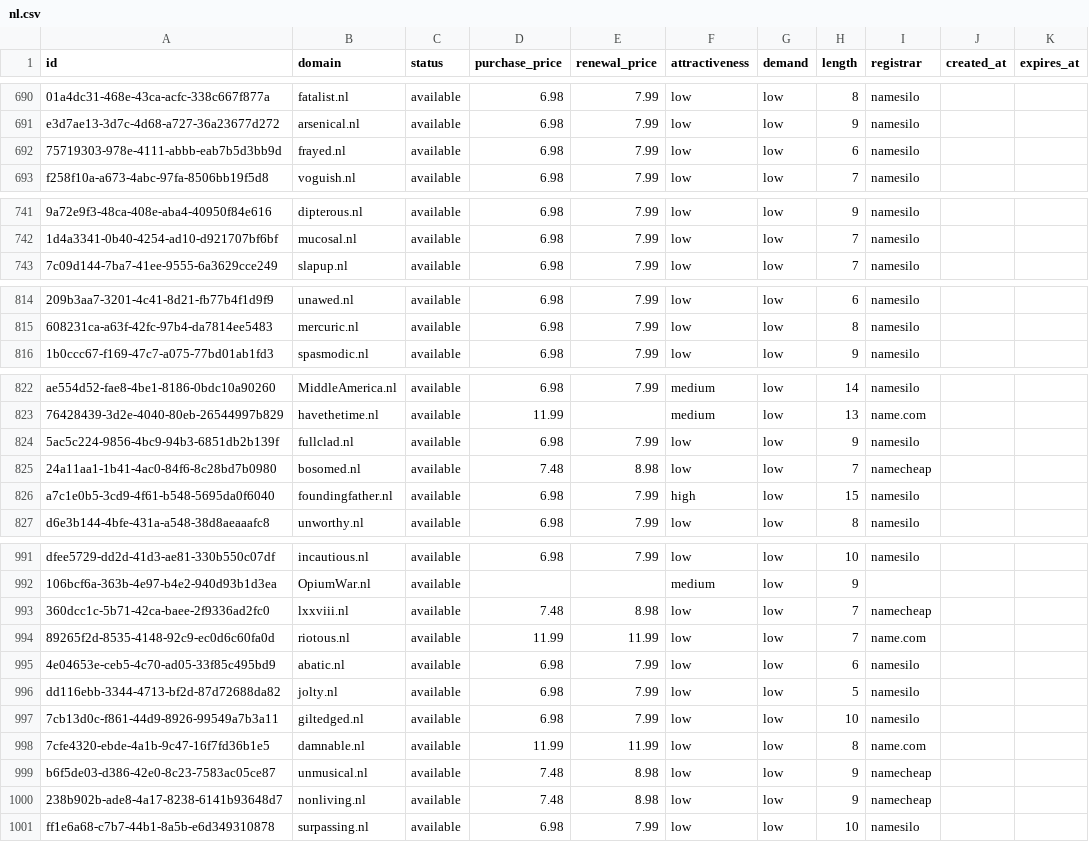
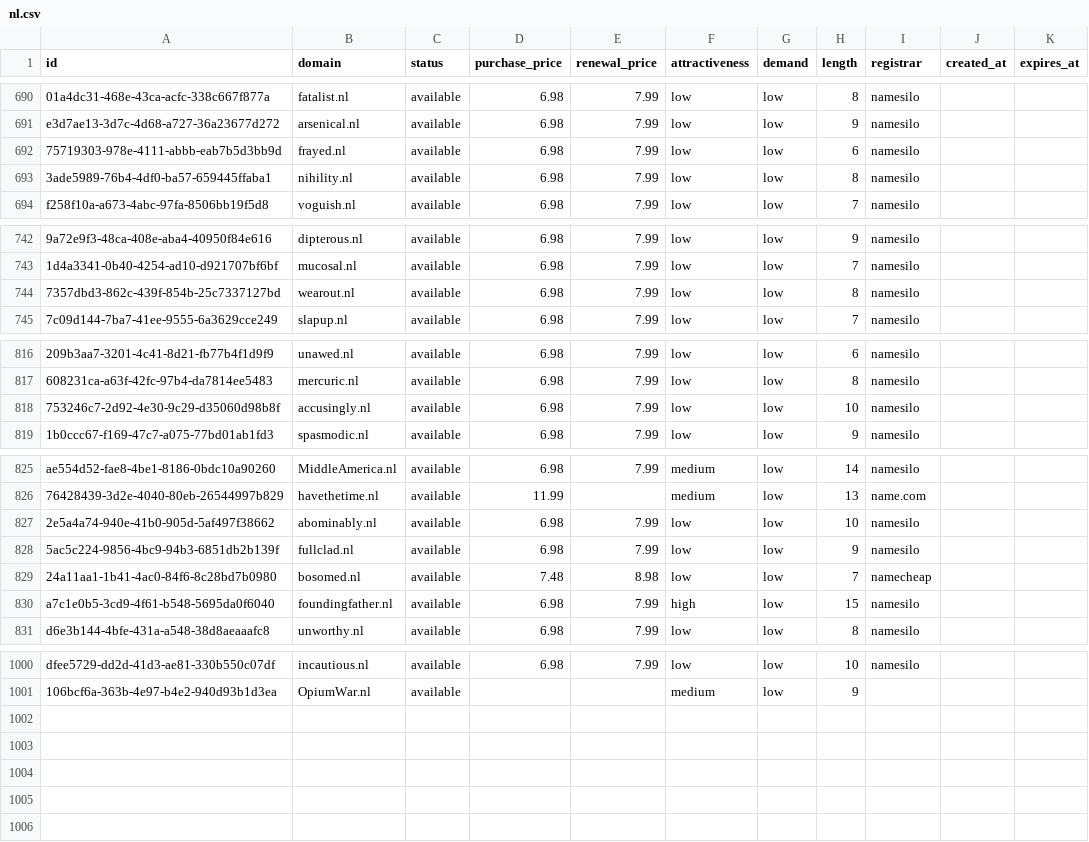
Before and after one commit to UniqueDomains/nl-oneword-domains, a CSV file: nl.csv, drawn as a sheet; only a part is shown, gaps mark what is left out; removed rows and columns are numbered as before the commit, all else as after; the diff covers the shown part only; the diff names each change by its address in the sheet, - before the commit and + after, or states it on an @@ line.

Commit message:
Domains update

```diff
--- a/nl.csv
+++ b/nl.csv
+row 693: 3ade5989-76b4-4df0-ba57-659445ffaba1 | nihility.nl | available | 6.98 | 7.99 | low | low | 8 | namesilo
+row 744: 7357dbd3-862c-439f-854b-25c7337127bd | wearout.nl | available | 6.98 | 7.99 | low | low | 8 | namesilo
+row 818: 753246c7-2d92-4e30-9c29-d35060d98b8f | accusingly.nl | available | 6.98 | 7.99 | low | low | 10 | namesilo
+row 827: 2e5a4a74-940e-41b0-905d-5af497f38662 | abominably.nl | available | 6.98 | 7.99 | low | low | 10 | namesilo
-row 993: 360dcc1c-5b71-42ca-baee-2f9336ad2fc0 | lxxviii.nl | available | 7.48 | 8.98 | low | low | 7 | namecheap
-row 994: 89265f2d-8535-4148-92c9-ec0d6c60fa0d | riotous.nl | available | 11.99 | 11.99 | low | low | 7 | name.com
-row 995: 4e04653e-ceb5-4c70-ad05-33f85c495bd9 | abatic.nl | available | 6.98 | 7.99 | low | low | 6 | namesilo
-row 996: dd116ebb-3344-4713-bf2d-87d72688da82 | jolty.nl | available | 6.98 | 7.99 | low | low | 5 | namesilo
-row 997: 7cb13d0c-f861-44d9-8926-99549a7b3a11 | giltedged.nl | available | 6.98 | 7.99 | low | low | 10 | namesilo
-row 998: 7cfe4320-ebde-4a1b-9c47-16f7fd36b1e5 | damnable.nl | available | 11.99 | 11.99 | low | low | 8 | name.com
-row 999: b6f5de03-d386-42e0-8c23-7583ac05ce87 | unmusical.nl | available | 7.48 | 8.98 | low | low | 9 | namecheap
-row 1000: 238b902b-ade8-4a17-8238-6141b93648d7 | nonliving.nl | available | 7.48 | 8.98 | low | low | 9 | namecheap
-row 1001: ff1e6a68-c7b7-44b1-8a5b-e6d349310878 | surpassing.nl | available | 6.98 | 7.99 | low | low | 10 | namesilo
```
Also changed, not shown: 5 added rows elsewhere in this file, 4 other files.
